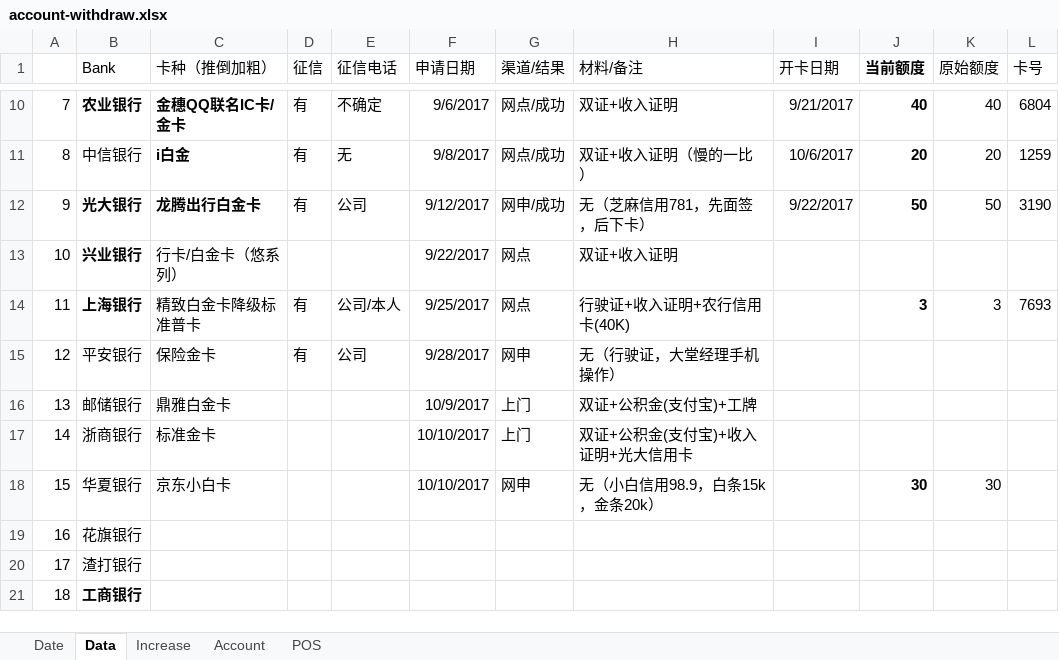
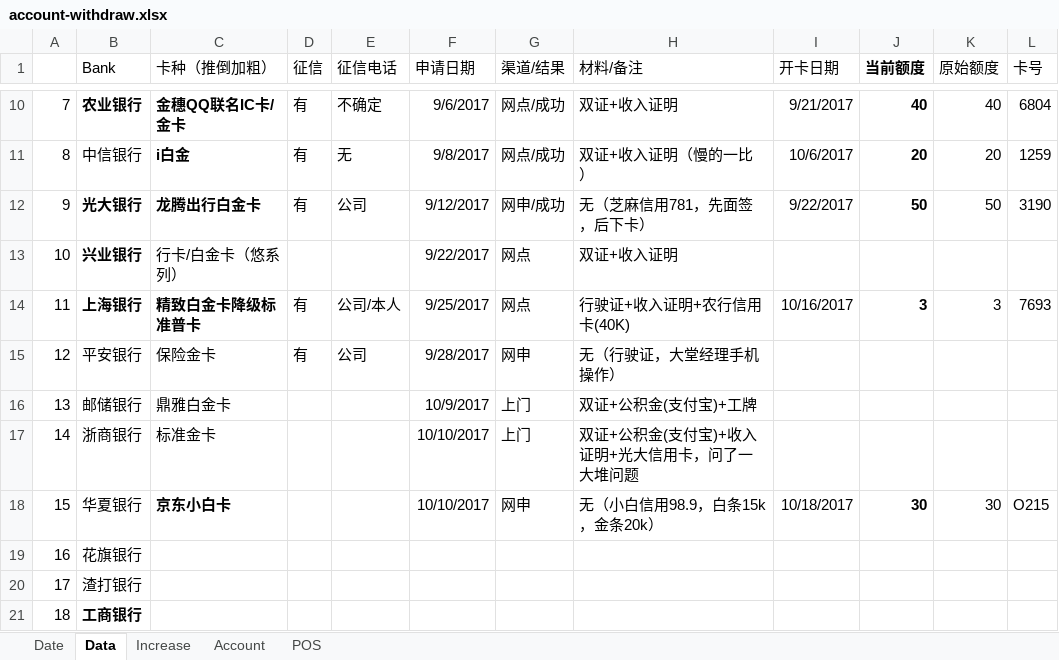
Before and after one commit to dreamingodd/useful_txt, an Excel workbook: account-withdraw.xlsx, sheet Data, drawn as a sheet; only a part is shown, gaps mark what is left out; values as stored, in another font and other column widths than the file's, no borders; the diff names each change by its address in the sheet, - before the commit and + after, or states it on an @@ line.

```diff
--- a/account-withdraw.xlsx (sheet Data)
+++ b/account-withdraw.xlsx (sheet Data)
-C14 bold: off
+C14 bold: on
-I14 (开卡日期): (empty)
+I14 (开卡日期): 10/16/2017
-H17 (材料/备注): 双证+公积金(支付宝)+收入证明+光大信用卡
+H17 (材料/备注): 双证+公积金(支付宝)+收入证明+光大信用卡，问了一大堆问题
-C18 bold: off
+C18 bold: on
-I18 (开卡日期): (empty)
+I18 (开卡日期): 10/18/2017
-L18 (卡号): (empty)
+L18 (卡号): O215
```
Also changed, not shown: sheet Date, sheet Increase, sheet POS.
